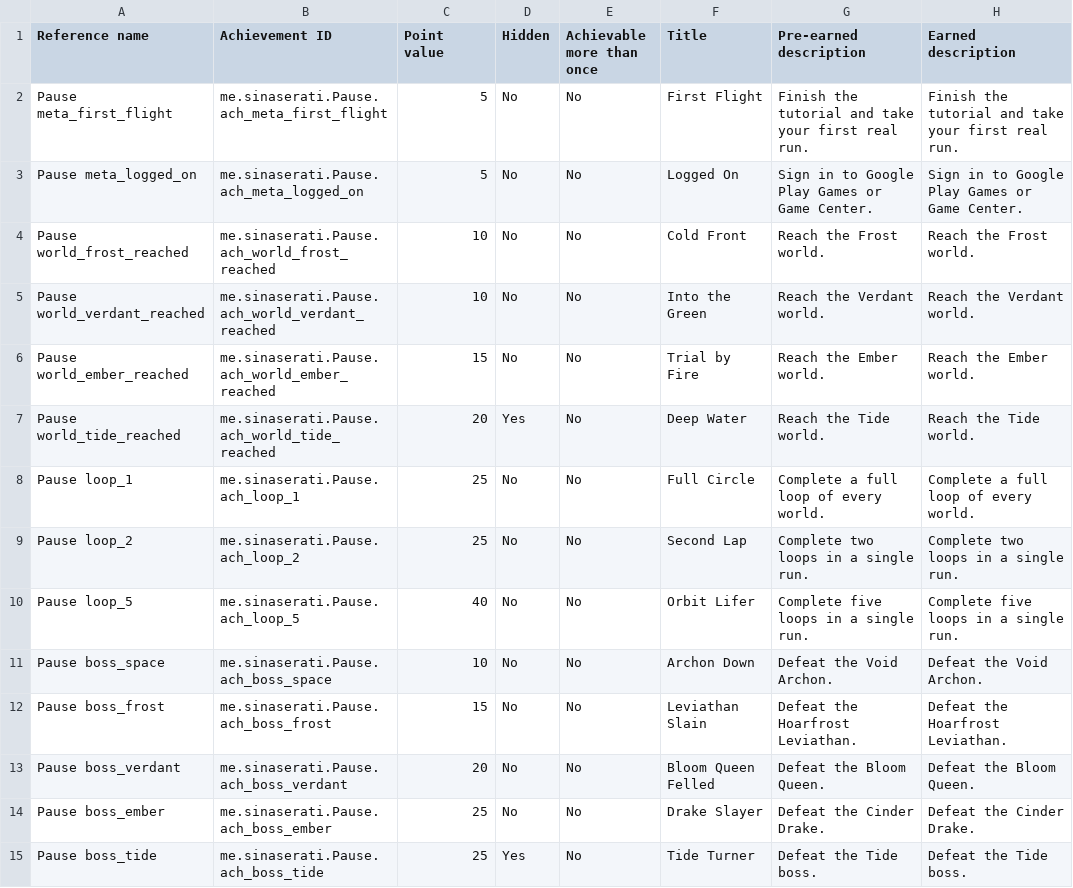
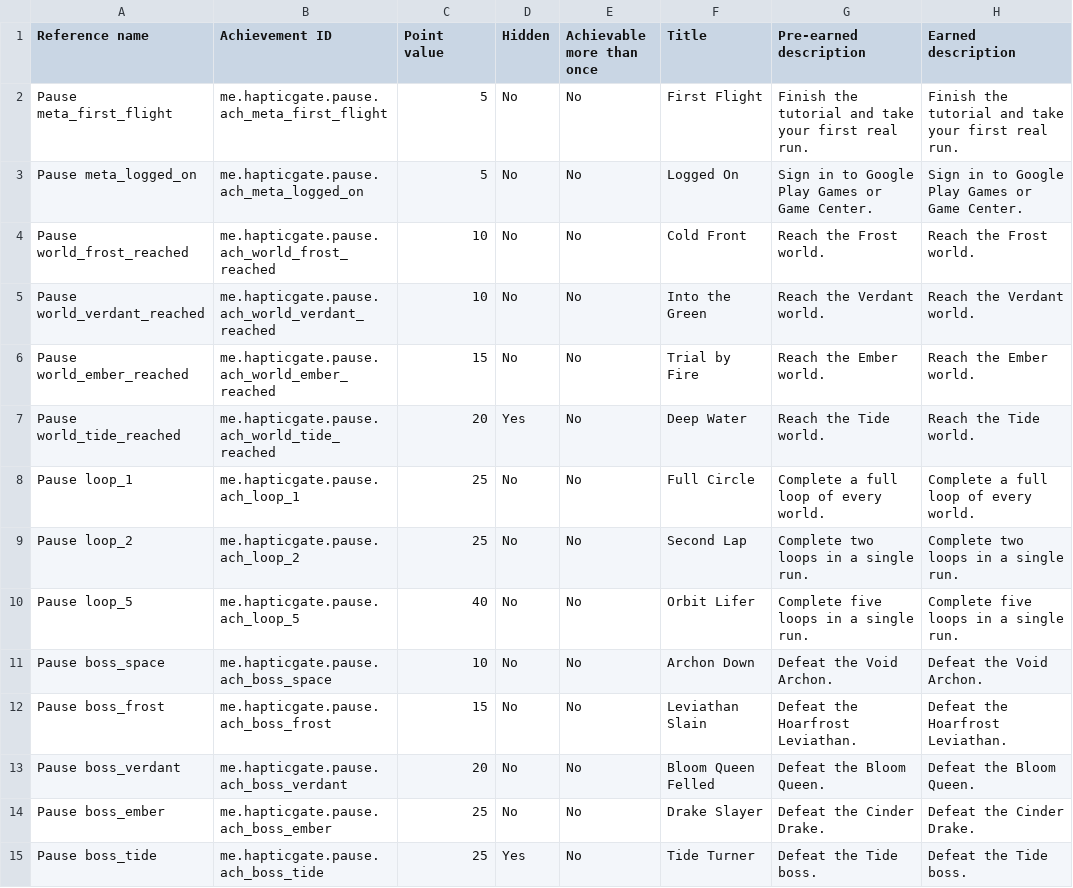
Before and after one commit to Wintersina/Pause, a CSV file: docs/achievements-export/game-center.csv, drawn as a sheet; only a part is shown; the diff covers the shown part only; the diff names each change by its address in the sheet, - before the commit and + after, or states it on an @@ line.

```diff
--- a/docs/achievements-export/game-center.csv
+++ b/docs/achievements-export/game-center.csv
-B2 (Achievement ID): me.sinaserati.Pause.ach_meta_first_flight
+B2 (Achievement ID): me.hapticgate.pause.ach_meta_first_flight
-B3 (Achievement ID): me.sinaserati.Pause.ach_meta_logged_on
+B3 (Achievement ID): me.hapticgate.pause.ach_meta_logged_on
-B4 (Achievement ID): me.sinaserati.Pause.ach_world_frost_reached
+B4 (Achievement ID): me.hapticgate.pause.ach_world_frost_reached
-B5 (Achievement ID): me.sinaserati.Pause.ach_world_verdant_reached
+B5 (Achievement ID): me.hapticgate.pause.ach_world_verdant_reached
-B6 (Achievement ID): me.sinaserati.Pause.ach_world_ember_reached
+B6 (Achievement ID): me.hapticgate.pause.ach_world_ember_reached
-B7 (Achievement ID): me.sinaserati.Pause.ach_world_tide_reached
+B7 (Achievement ID): me.hapticgate.pause.ach_world_tide_reached
-B8 (Achievement ID): me.sinaserati.Pause.ach_loop_1
+B8 (Achievement ID): me.hapticgate.pause.ach_loop_1
-B9 (Achievement ID): me.sinaserati.Pause.ach_loop_2
+B9 (Achievement ID): me.hapticgate.pause.ach_loop_2
-B10 (Achievement ID): me.sinaserati.Pause.ach_loop_5
+B10 (Achievement ID): me.hapticgate.pause.ach_loop_5
-B11 (Achievement ID): me.sinaserati.Pause.ach_boss_space
+B11 (Achievement ID): me.hapticgate.pause.ach_boss_space
-B12 (Achievement ID): me.sinaserati.Pause.ach_boss_frost
+B12 (Achievement ID): me.hapticgate.pause.ach_boss_frost
-B13 (Achievement ID): me.sinaserati.Pause.ach_boss_verdant
+B13 (Achievement ID): me.hapticgate.pause.ach_boss_verdant
-B14 (Achievement ID): me.sinaserati.Pause.ach_boss_ember
+B14 (Achievement ID): me.hapticgate.pause.ach_boss_ember
-B15 (Achievement ID): me.sinaserati.Pause.ach_boss_tide
+B15 (Achievement ID): me.hapticgate.pause.ach_boss_tide
```
Also changed, not shown: 46 edited cells elsewhere in this file, Pause/Assets/Resources/AchievementStoreIds.csv, docs/achievements-export/android-ids.csv, 21 other files.
